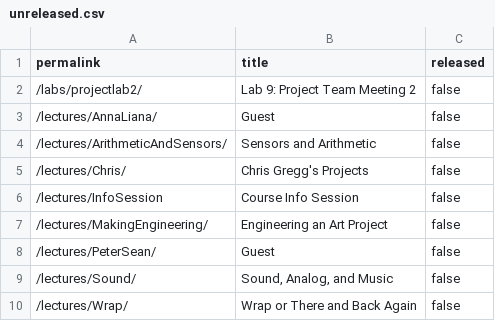
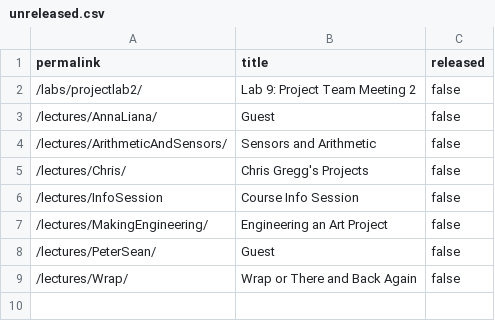
Before and after one commit to stevenstmai/cs107e.github.io, a CSV file: _data/unreleased.csv, drawn as a sheet.

```diff
--- a/_data/unreleased.csv
+++ b/_data/unreleased.csv
@@ -8,3 +8,2 @@ permalink,title,released
 "/lectures/PeterSean/","Guest",false
-"/lectures/Sound/","Sound, Analog, and Music",false
 "/lectures/Wrap/","Wrap or There and Back Again",false
```
Also changed, not shown: 36 other files.
